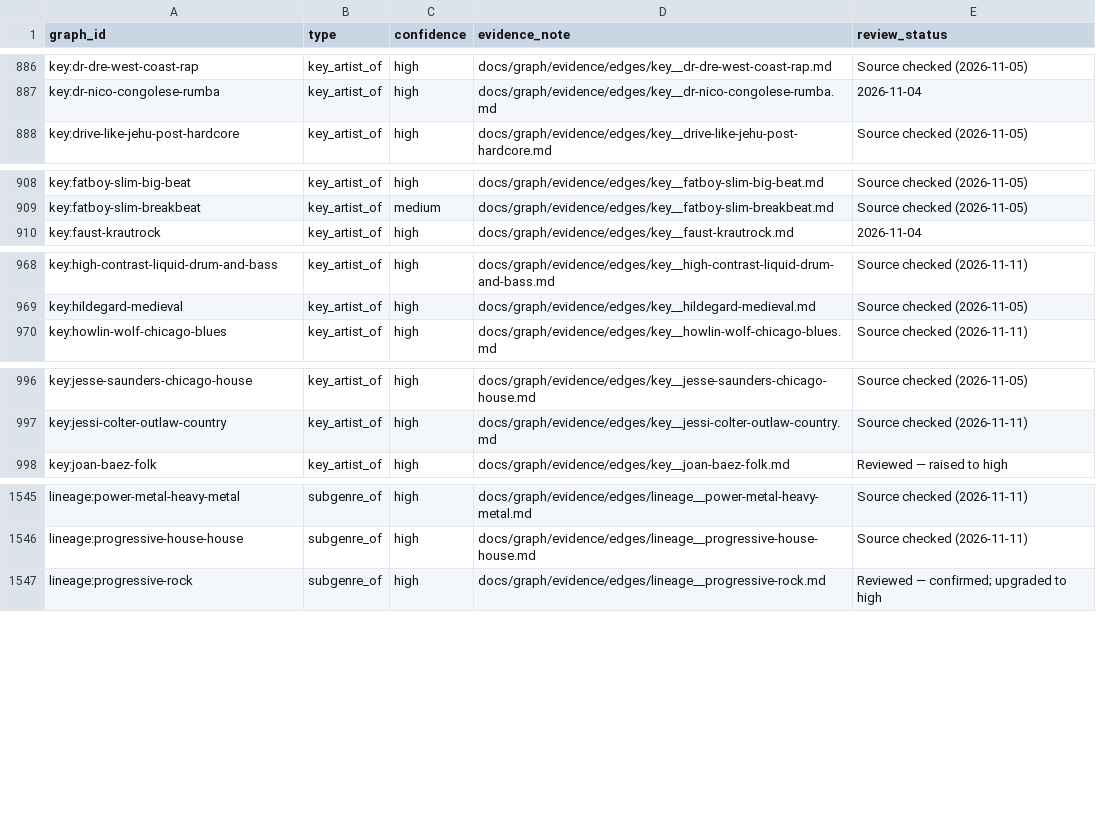
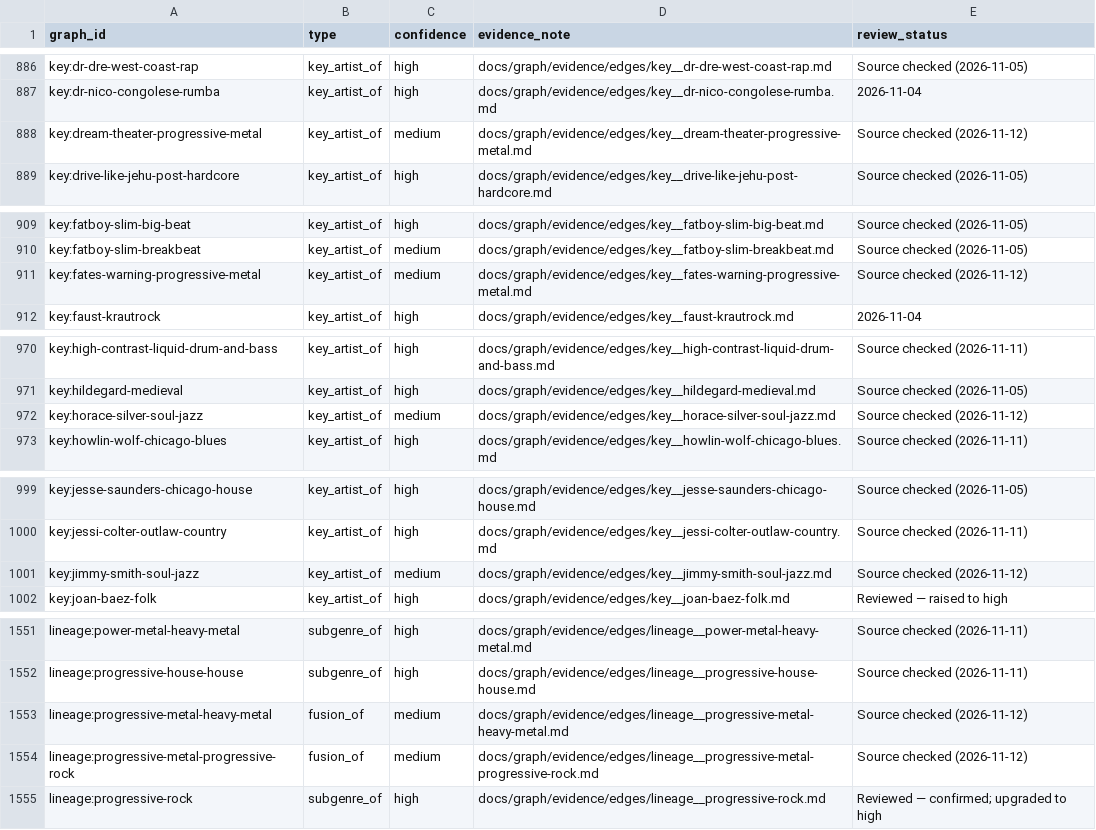
Before and after one commit to alexandrehebert/soundlines, a CSV file: docs/graph/evidence/audits/graph-edge-coverage.csv, drawn as a sheet; only a part is shown, gaps mark what is left out; the diff covers the shown part only.

Commit message:
Add soul jazz and progressive metal to the music graph

```diff
--- a/docs/graph/evidence/audits/graph-edge-coverage.csv
+++ b/docs/graph/evidence/audits/graph-edge-coverage.csv
@@ -887,2 +887,3 @@ key:dr-dre-west-coast-rap,key_artist_of,high,docs/graph/evidence/edges/key__dr-d
 key:dr-nico-congolese-rumba,key_artist_of,high,docs/graph/evidence/edges/key__dr-nico-congolese-rumba.md,2026-11-04
+key:dream-theater-progressive-metal,key_artist_of,medium,docs/graph/evidence/edges/key__dream-theater-progressive-metal.md,Source checked (2026-11-12)
 key:drive-like-jehu-post-hardcore,key_artist_of,high,docs/graph/evidence/edges/key__drive-like-jehu-post-hardcore.md,Source checked (2026-11-05)
@@ -909,2 +910,3 @@ key:fatboy-slim-big-beat,key_artist_of,high,docs/graph/evidence/edges/key__fatbo
 key:fatboy-slim-breakbeat,key_artist_of,medium,docs/graph/evidence/edges/key__fatboy-slim-breakbeat.md,Source checked (2026-11-05)
+key:fates-warning-progressive-metal,key_artist_of,medium,docs/graph/evidence/edges/key__fates-warning-progressive-metal.md,Source checked (2026-11-12)
 key:faust-krautrock,key_artist_of,high,docs/graph/evidence/edges/key__faust-krautrock.md,2026-11-04
@@ -969,2 +971,3 @@ key:high-contrast-liquid-drum-and-bass,key_artist_of,high,docs/graph/evidence/ed
 key:hildegard-medieval,key_artist_of,high,docs/graph/evidence/edges/key__hildegard-medieval.md,Source checked (2026-11-05)
+key:horace-silver-soul-jazz,key_artist_of,medium,docs/graph/evidence/edges/key__horace-silver-soul-jazz.md,Source checked (2026-11-12)
 key:howlin-wolf-chicago-blues,key_artist_of,high,docs/graph/evidence/edges/key__howlin-wolf-chicago-blues.md,Source checked (2026-11-11)
@@ -997,2 +1000,3 @@ key:jesse-saunders-chicago-house,key_artist_of,high,docs/graph/evidence/edges/ke
 key:jessi-colter-outlaw-country,key_artist_of,high,docs/graph/evidence/edges/key__jessi-colter-outlaw-country.md,Source checked (2026-11-11)
+key:jimmy-smith-soul-jazz,key_artist_of,medium,docs/graph/evidence/edges/key__jimmy-smith-soul-jazz.md,Source checked (2026-11-12)
 key:joan-baez-folk,key_artist_of,high,docs/graph/evidence/edges/key__joan-baez-folk.md,Reviewed — raised to high
@@ -1546,2 +1552,4 @@ lineage:power-metal-heavy-metal,subgenre_of,high,docs/graph/evidence/edges/linea
 lineage:progressive-house-house,subgenre_of,high,docs/graph/evidence/edges/lineage__progressive-house-house.md,Source checked (2026-11-11)
+lineage:progressive-metal-heavy-metal,fusion_of,medium,docs/graph/evidence/edges/lineage__progressive-metal-heavy-metal.md,Source checked (2026-11-12)
+lineage:progressive-metal-progressive-rock,fusion_of,medium,docs/graph/evidence/edges/lineage__progressive-metal-progressive-rock.md,Source checked (2026-11-12)
 lineage:progressive-rock,subgenre_of,high,docs/graph/evidence/edges/lineage__progressive-rock.md,Reviewed — confirmed; upgraded to high
```
Also changed, not shown: 3 added rows elsewhere in this file, 25 other files.
